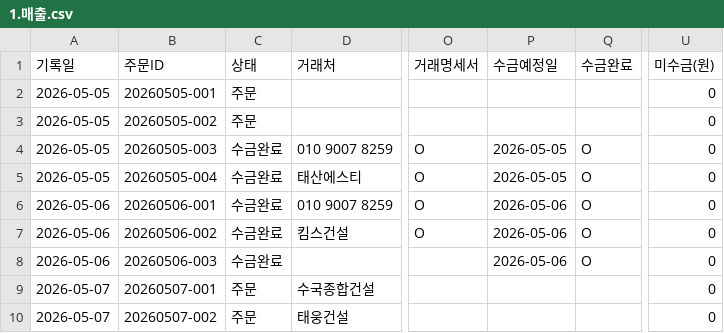
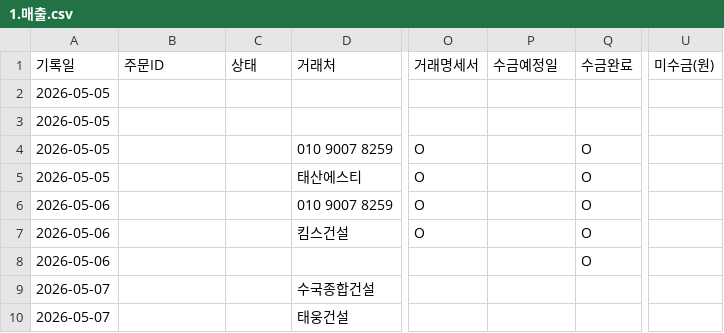
Before and after one commit to soongon/sl-steel-ops, a CSV file: data/1.매출.csv, drawn as a sheet; only a part is shown, gaps mark what is left out; the diff names each change by its address in the sheet, - before the commit and + after, or states it on an @@ line.

```diff
--- a/data/1.매출.csv
+++ b/data/1.매출.csv
-B2 (주문ID): 20260505-001
+B2 (주문ID): (empty)
-C2:C3 (상태): 주문
+C2:C3 (상태): (empty)
-U2:U10 (미수금(원)): 0
+U2:U10 (미수금(원)): (empty)
-B3 (주문ID): 20260505-002
+B3 (주문ID): (empty)
-B4 (주문ID): 20260505-003
+B4 (주문ID): (empty)
-C4:C8 (상태): 수금완료
+C4:C8 (상태): (empty)
-P4:P5 (수금예정일): 2026-05-05
+P4:P5 (수금예정일): (empty)
-B5 (주문ID): 20260505-004
+B5 (주문ID): (empty)
-B6 (주문ID): 20260506-001
+B6 (주문ID): (empty)
-P6:P8 (수금예정일): 2026-05-06
+P6:P8 (수금예정일): (empty)
-B7 (주문ID): 20260506-002
+B7 (주문ID): (empty)
-B8 (주문ID): 20260506-003
+B8 (주문ID): (empty)
-B9 (주문ID): 20260507-001
+B9 (주문ID): (empty)
-C9:C10 (상태): 주문
+C9:C10 (상태): (empty)
-B10 (주문ID): 20260507-002
+B10 (주문ID): (empty)
```
Also changed, not shown: 3 other files.
